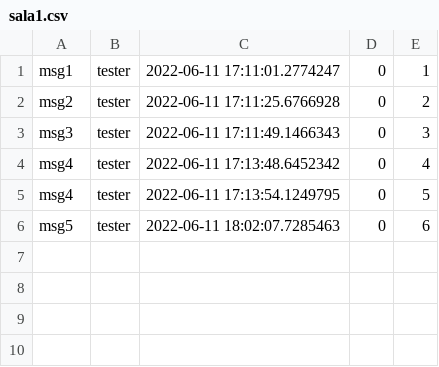
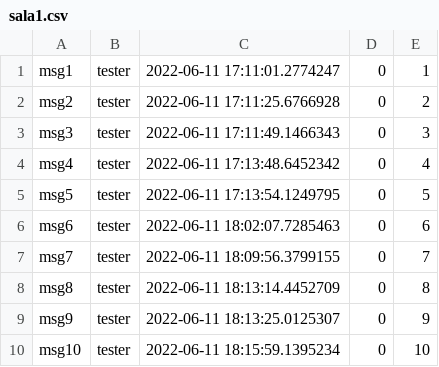
Before and after one commit to sebasotto98/conversationalist, a CSV file: ConversationalIST_Backend/app-data-files/chatrooms/sala1.csv, drawn as a sheet.

```diff
--- a/ConversationalIST_Backend/app-data-files/chatrooms/sala1.csv
+++ b/ConversationalIST_Backend/app-data-files/chatrooms/sala1.csv
@@ -4,3 +4,7 @@ msg3,tester,2022-06-11 17:11:49.1466343,0,3
 msg4,tester,2022-06-11 17:13:48.6452342,0,4
-msg4,tester,2022-06-11 17:13:54.1249795,0,5
-msg5,tester,2022-06-11 18:02:07.7285463,0,6
+msg5,tester,2022-06-11 17:13:54.1249795,0,5
+msg6,tester,2022-06-11 18:02:07.7285463,0,6
+msg7,tester,2022-06-11 18:09:56.3799155,0,7
+msg8,tester,2022-06-11 18:13:14.4452709,0,8
+msg9,tester,2022-06-11 18:13:25.0125307,0,9
+msg10,tester,2022-06-11 18:15:59.1395234,0,10
```
Also changed, not shown: 4 other files.
